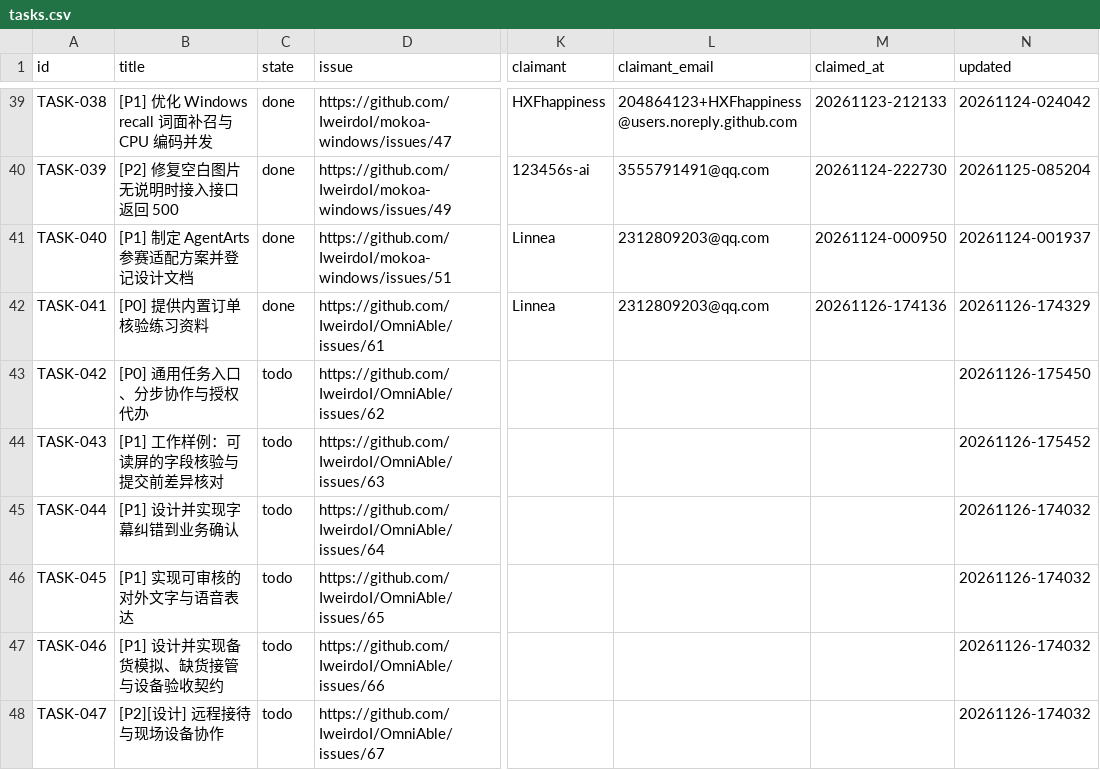
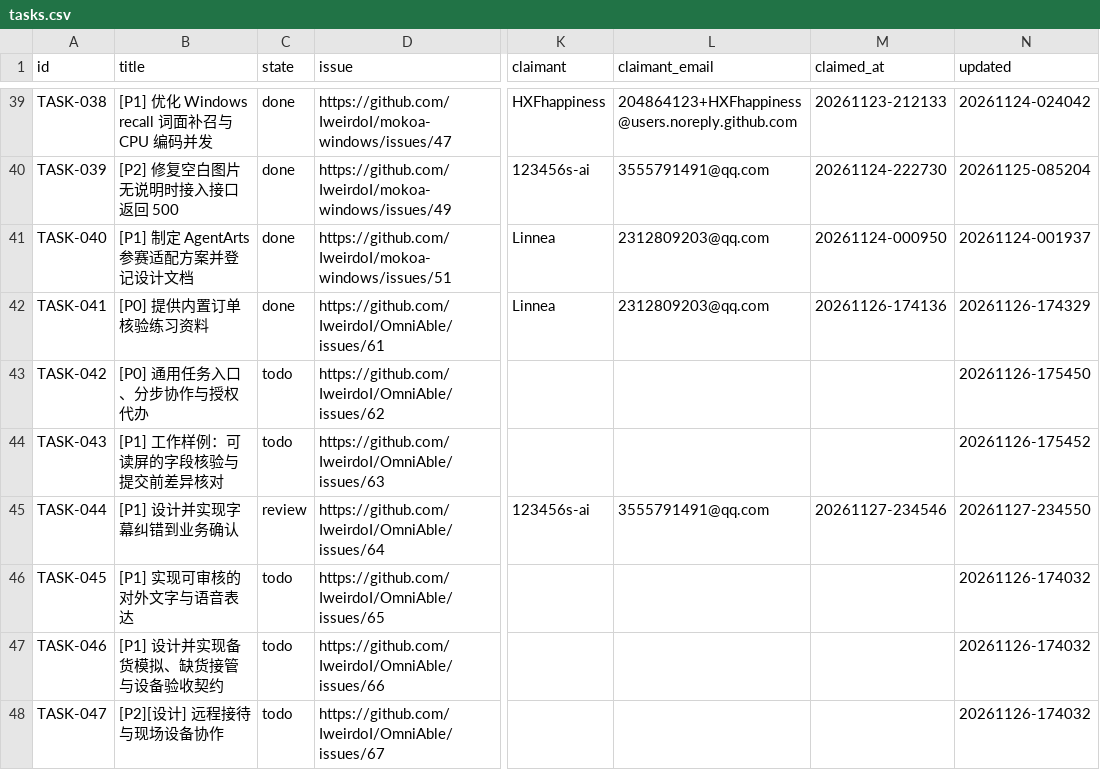
Before and after one commit to IweirdoI/OmniAble, a CSV file: .clerk/data/tasks.csv, drawn as a sheet; only a part is shown, gaps mark what is left out; the diff names each change by its address in the sheet, - before the commit and + after, or states it on an @@ line.

Commit message:
chore(tasks): send TASK-044 to review
Record text-fallback caption correction and browser regression results; real ASR and audio-retention acceptance remain open.

Signed-off-by: 123456s-ai <3555791491@qq.com>

```diff
--- a/.clerk/data/tasks.csv
+++ b/.clerk/data/tasks.csv
-C45 (state): todo
+C45 (state): review
-K45 (claimant): (empty)
+K45 (claimant): 123456s-ai
-L45 (claimant_email): (empty)
+L45 (claimant_email): 3555791491@qq.com
-M45 (claimed_at): (empty)
+M45 (claimed_at): 20261127-234546
-N45 (updated): 20261126-174032
+N45 (updated): 20261127-234550
```
Also changed, not shown: .clerk/seal/seal.csv, 1 other file.
